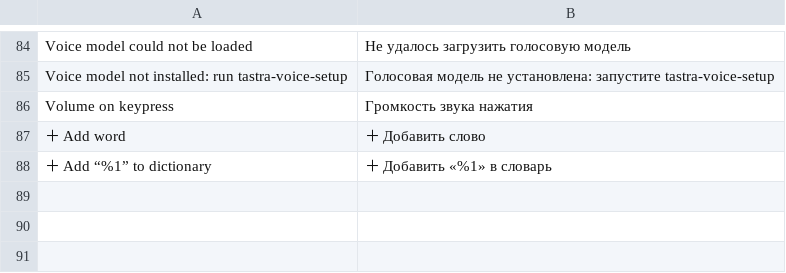
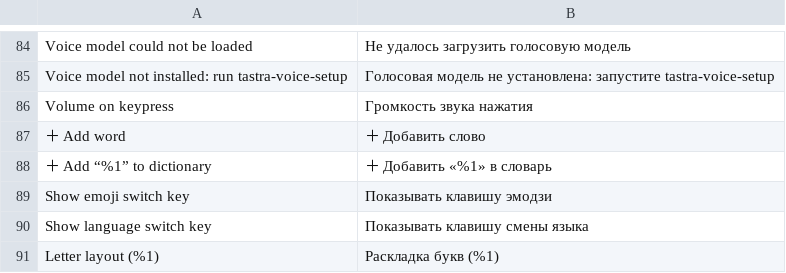
Before and after one commit to M0npet/Tastra-Keyboard, a TSV file: data/i18n/ru.tsv, drawn as a sheet; only a part is shown, gaps mark what is left out.

```diff
--- a/data/i18n/ru.tsv
+++ b/data/i18n/ru.tsv
@@ -88 +88,4 @@ Volume on keypress	Громкость звука нажатия
 ＋ Add “%1” to dictionary	＋ Добавить «%1» в словарь
+Show emoji switch key	Показывать клавишу эмодзи
+Show language switch key	Показывать клавишу смены языка
+Letter layout (%1)	Раскладка букв (%1)
```
Also changed, not shown: data/i18n/de.tsv, data/i18n/uk.tsv, 23 other files.
